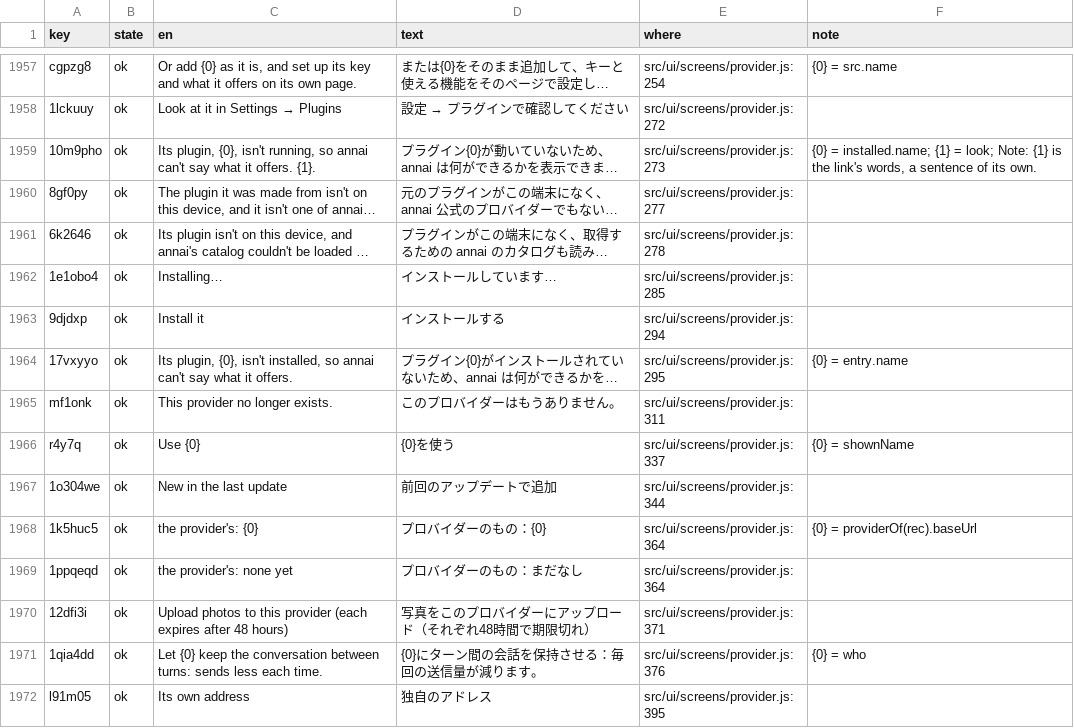
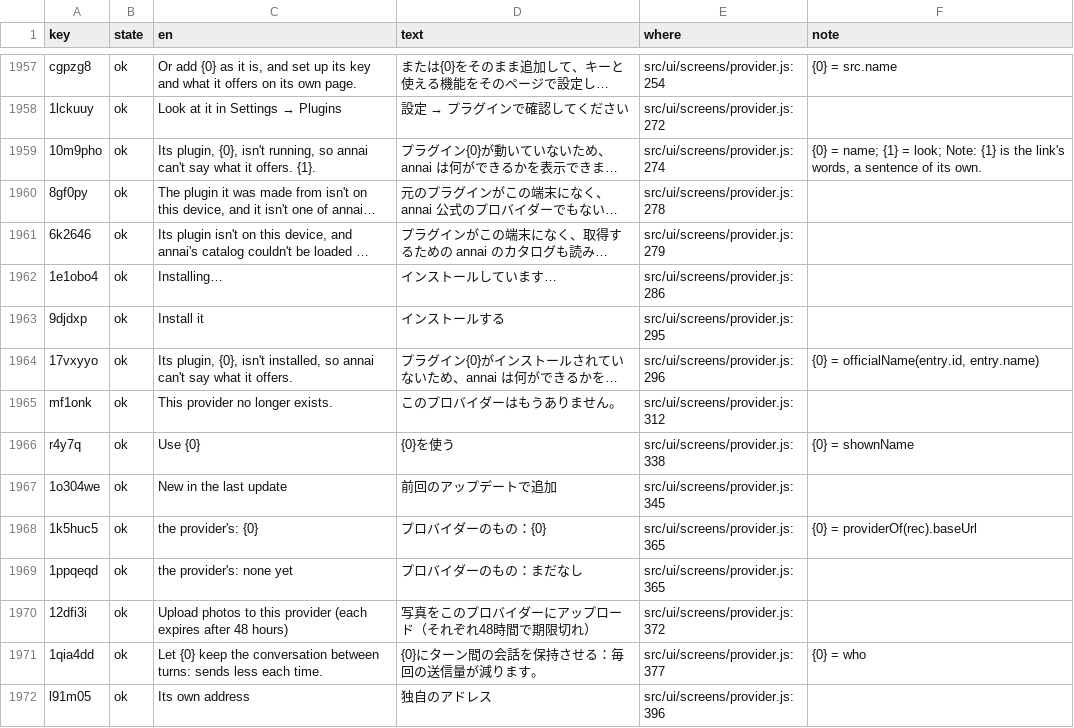
Before and after one commit to annai-guide/annai, a TSV file: l10n/ja.tsv, drawn as a sheet; only a part is shown, gaps mark what is left out; long unchanged cells end in …; the diff covers the shown part only; the diff names each change by its address in the sheet, - before the commit and + after, or states it on an @@ line.

```diff
--- a/l10n/ja.tsv
+++ b/l10n/ja.tsv
-E1959 (where): src/ui/screens/provider.js:273
+E1959 (where): src/ui/screens/provider.js:274
-F1959 (note): {0} = installed.name; {1} =…
+F1959 (note): {0} = name; {1} =…
-E1960 (where): src/ui/screens/provider.js:277
+E1960 (where): src/ui/screens/provider.js:278
-E1961 (where): src/ui/screens/provider.js:278
+E1961 (where): src/ui/screens/provider.js:279
-E1962 (where): src/ui/screens/provider.js:285
+E1962 (where): src/ui/screens/provider.js:286
-E1963 (where): src/ui/screens/provider.js:294
+E1963 (where): src/ui/screens/provider.js:295
-E1964 (where): src/ui/screens/provider.js:295
+E1964 (where): src/ui/screens/provider.js:296
-F1964 (note): {0} = entry.name
+F1964 (note): {0} = officialName(entry.id, entry.name)
-E1965 (where): src/ui/screens/provider.js:311
+E1965 (where): src/ui/screens/provider.js:312
-E1966 (where): src/ui/screens/provider.js:337
+E1966 (where): src/ui/screens/provider.js:338
-E1967 (where): src/ui/screens/provider.js:344
+E1967 (where): src/ui/screens/provider.js:345
-E1968:E1969 (where): src/ui/screens/provider.js:364
+E1968:E1969 (where): src/ui/screens/provider.js:365
-E1970 (where): src/ui/screens/provider.js:371
+E1970 (where): src/ui/screens/provider.js:372
-E1971 (where): src/ui/screens/provider.js:376
+E1971 (where): src/ui/screens/provider.js:377
-E1972 (where): src/ui/screens/provider.js:395
+E1972 (where): src/ui/screens/provider.js:396
```
Also changed, not shown: 64 edited cells elsewhere in this file, l10n/zh-Hans.tsv, 11 other files.
